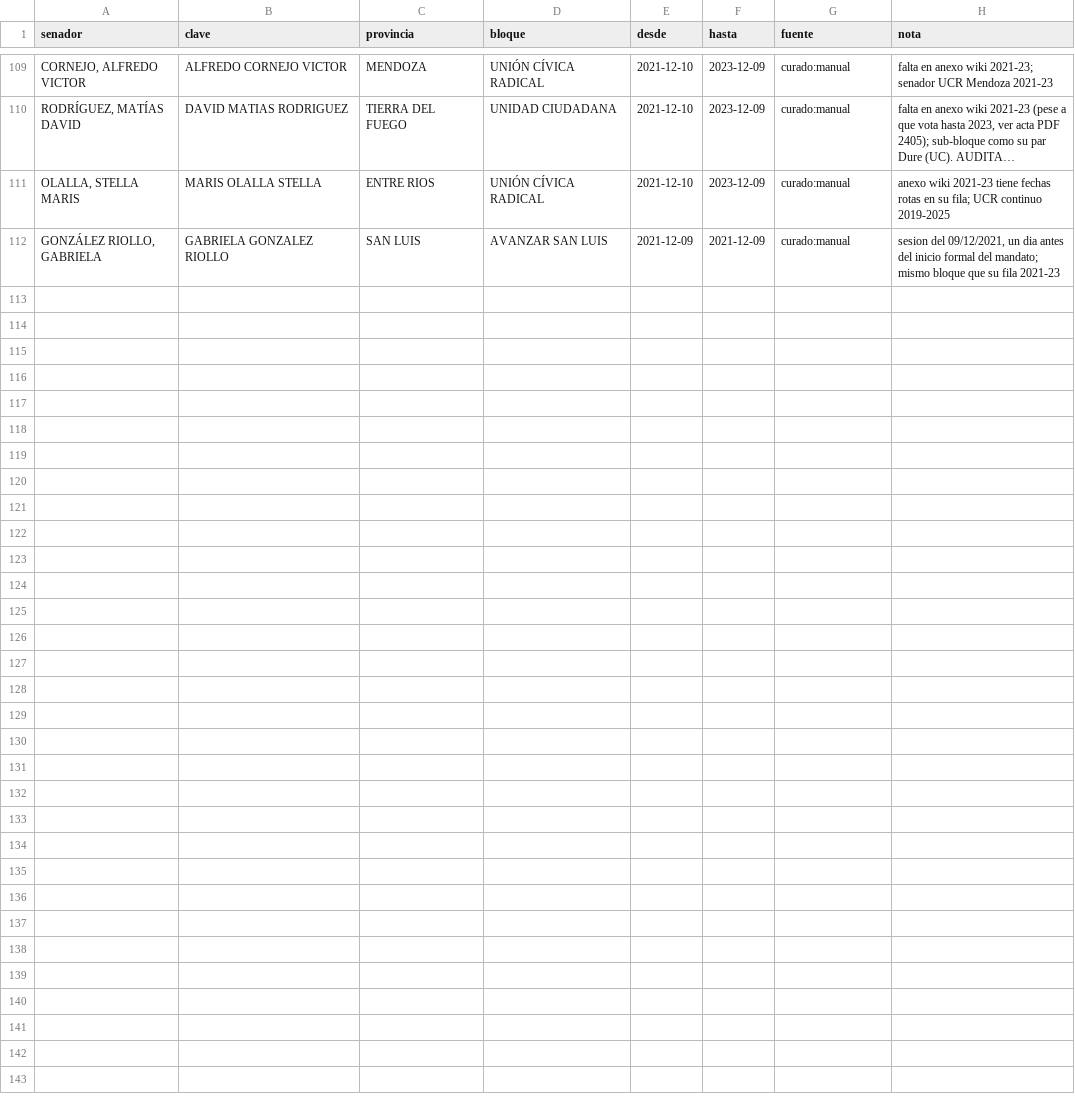
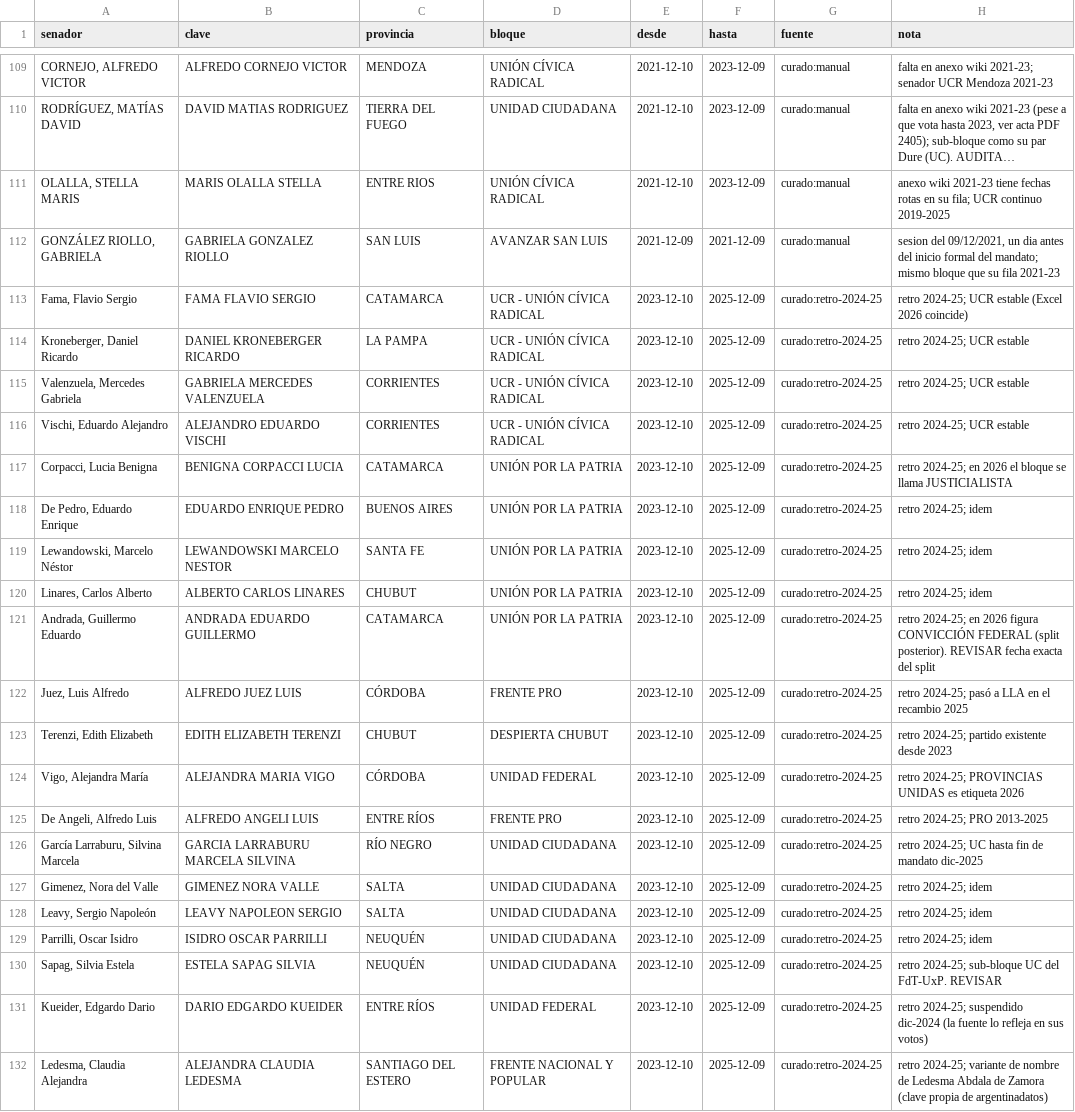
Before and after one commit to tresterciosadmin/Nowcast-Congreso, a CSV file: Nowcast Congreso Argy/datos/senado/data/padron_manual_2015_2017.csv, drawn as a sheet; only a part is shown, gaps mark what is left out; long unchanged cells end in …; the diff names each change by its address in the sheet, - before the commit and + after, or states it on an @@ line.

Commit message:
"Auditoria 17/17 + expedientes (112k proyectos, embudo 3,22%) + bloque Senado 24-25 saldado + linajes UC/FNyP/PR (OTRO 17,4%)"

```diff
--- a/Nowcast Congreso Argy/datos/senado/data/padron_manual_2015_2017.csv
+++ b/Nowcast Congreso Argy/datos/senado/data/padron_manual_2015_2017.csv
+row 113: Fama, Flavio Sergio | FAMA FLAVIO SERGIO | CATAMARCA | UCR - UNIÓN CÍVICA RADICAL | 2023-12-10 | 2025-12-09 | curado:retro-2024-25 | retro 2024-25; UCR estable (Excel 2026 coincide)
+row 114: Kroneberger, Daniel Ricardo | DANIEL KRONEBERGER RICARDO | LA PAMPA | UCR - UNIÓN CÍVICA RADICAL | 2023-12-10 | 2025-12-09 | curado:retro-2024-25 | retro 2024-25; UCR estable
+row 115: Valenzuela, Mercedes Gabriela | GABRIELA MERCEDES VALENZUELA | CORRIENTES | UCR - UNIÓN CÍVICA RADICAL | 2023-12-10 | 2025-12-09 | curado:retro-2024-25 | retro 2024-25; UCR estable
+row 116: Vischi, Eduardo Alejandro | ALEJANDRO EDUARDO VISCHI | CORRIENTES | UCR - UNIÓN CÍVICA RADICAL | 2023-12-10 | 2025-12-09 | curado:retro-2024-25 | retro 2024-25; UCR estable
+row 117: Corpacci, Lucia Benigna | BENIGNA CORPACCI LUCIA | CATAMARCA | UNIÓN POR LA PATRIA | 2023-12-10 | 2025-12-09 | curado:retro-2024-25 | retro 2024-25; en 2026 el bloque se llama JUSTICIALISTA
+row 118: De Pedro, Eduardo Enrique | EDUARDO ENRIQUE PEDRO | BUENOS AIRES | UNIÓN POR LA PATRIA | 2023-12-10 | 2025-12-09 | curado:retro-2024-25 | retro 2024-25; idem
+row 119: Lewandowski, Marcelo Néstor | LEWANDOWSKI MARCELO NESTOR | SANTA FE | UNIÓN POR LA PATRIA | 2023-12-10 | 2025-12-09 | curado:retro-2024-25 | retro 2024-25; idem
+row 120: Linares, Carlos Alberto | ALBERTO CARLOS LINARES | CHUBUT | UNIÓN POR LA PATRIA | 2023-12-10 | 2025-12-09 | curado:retro-2024-25 | retro 2024-25; idem
+row 121: Andrada, Guillermo Eduardo | ANDRADA EDUARDO GUILLERMO | CATAMARCA | UNIÓN POR LA PATRIA | 2023-12-10 | 2025-12-09 | curado:retro-2024-25 | retro 2024-25; en 2026 figura CONVICCIÓN FEDERAL (split posterior). REVISAR fecha exacta del split
+row 122: Juez, Luis Alfredo | ALFREDO JUEZ LUIS | CÓRDOBA | FRENTE PRO | 2023-12-10 | 2025-12-09 | curado:retro-2024-25 | retro 2024-25; pasó a LLA en el recambio 2025
+row 123: Terenzi, Edith Elizabeth | EDITH ELIZABETH TERENZI | CHUBUT | DESPIERTA CHUBUT | 2023-12-10 | 2025-12-09 | curado:retro-2024-25 | retro 2024-25; partido existente desde 2023
+row 124: Vigo, Alejandra María | ALEJANDRA MARIA VIGO | CÓRDOBA | UNIDAD FEDERAL | 2023-12-10 | 2025-12-09 | curado:retro-2024-25 | retro 2024-25; PROVINCIAS UNIDAS es etiqueta 2026
+row 125: De Angeli, Alfredo Luis | ALFREDO ANGELI LUIS | ENTRE RÍOS | FRENTE PRO | 2023-12-10 | 2025-12-09 | curado:retro-2024-25 | retro 2024-25; PRO 2013-2025
+row 126: García Larraburu, Silvina Marcela | GARCIA LARRABURU MARCELA SILVINA | RÍO NEGRO | UNIDAD CIUDADANA | 2023-12-10 | 2025-12-09 | curado:retro-2024-25 | retro 2024-25; UC hasta fin de mandato dic-2025
+row 127: Gimenez, Nora del Valle | GIMENEZ NORA VALLE | SALTA | UNIDAD CIUDADANA | 2023-12-10 | 2025-12-09 | curado:retro-2024-25 | retro 2024-25; idem
+row 128: Leavy, Sergio Napoleón | LEAVY NAPOLEON SERGIO | SALTA | UNIDAD CIUDADANA | 2023-12-10 | 2025-12-09 | curado:retro-2024-25 | retro 2024-25; idem
+row 129: Parrilli, Oscar Isidro | ISIDRO OSCAR PARRILLI | NEUQUÉN | UNIDAD CIUDADANA | 2023-12-10 | 2025-12-09 | curado:retro-2024-25 | retro 2024-25; idem
+row 130: Sapag, Silvia Estela | ESTELA SAPAG SILVIA | NEUQUÉN | UNIDAD CIUDADANA | 2023-12-10 | 2025-12-09 | curado:retro-2024-25 | retro 2024-25; sub-bloque UC del FdT-UxP. REVISAR
+row 131: Kueider, Edgardo Dario | DARIO EDGARDO KUEIDER | ENTRE RÍOS | UNIDAD FEDERAL | 2023-12-10 | 2025-12-09 | curado:retro-2024-25 | retro 2024-25; suspendido dic-2024 (la fuente lo refleja en sus votos)
+row 132: Ledesma, Claudia Alejandra | ALEJANDRA CLAUDIA LEDESMA | SANTIAGO DEL ESTERO | FRENTE NACIONAL Y POPULAR | 2023-12-10 | 2025-12-09 | curado:retro-2024-25 | retro 2024-25; variante de nombre de Ledesma Abdala de Zamora (clave propia de argentinadatos)
```
Also changed, not shown: 6 other files.
